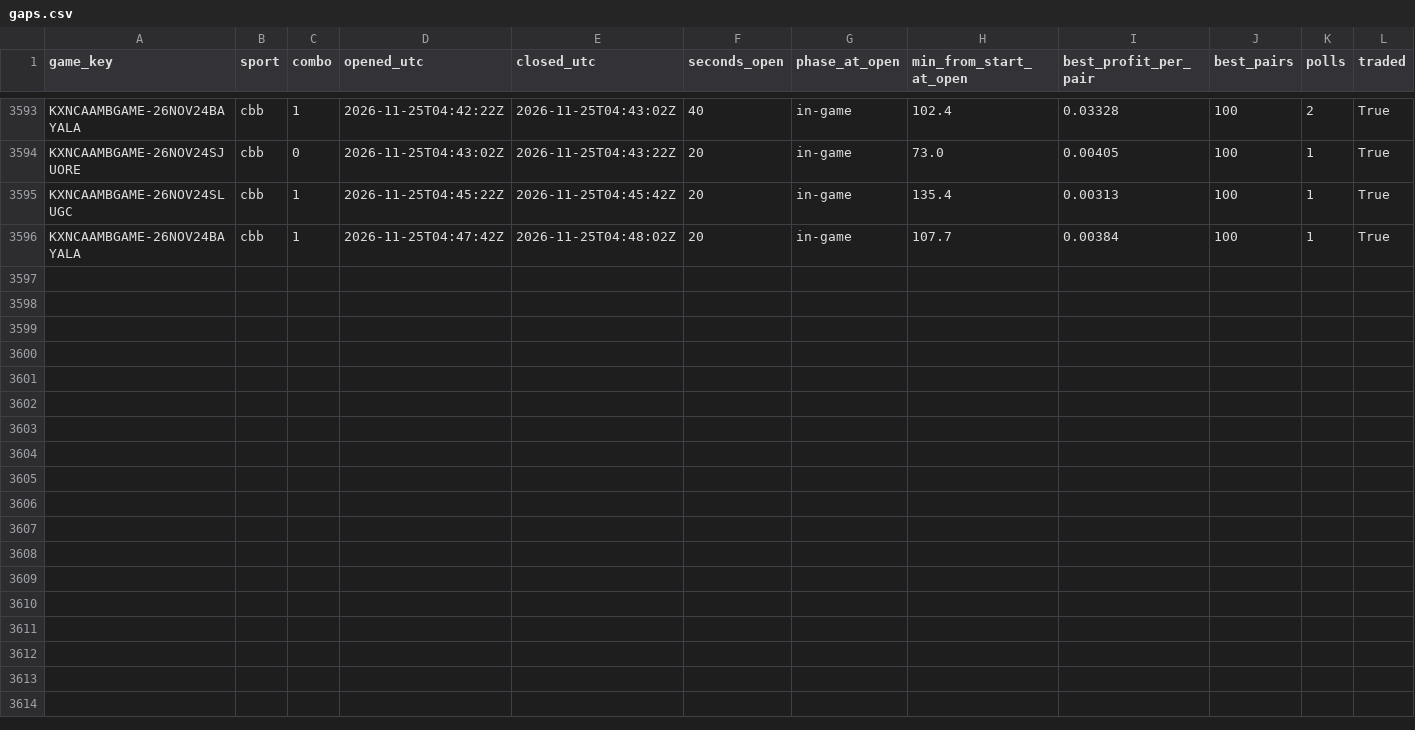
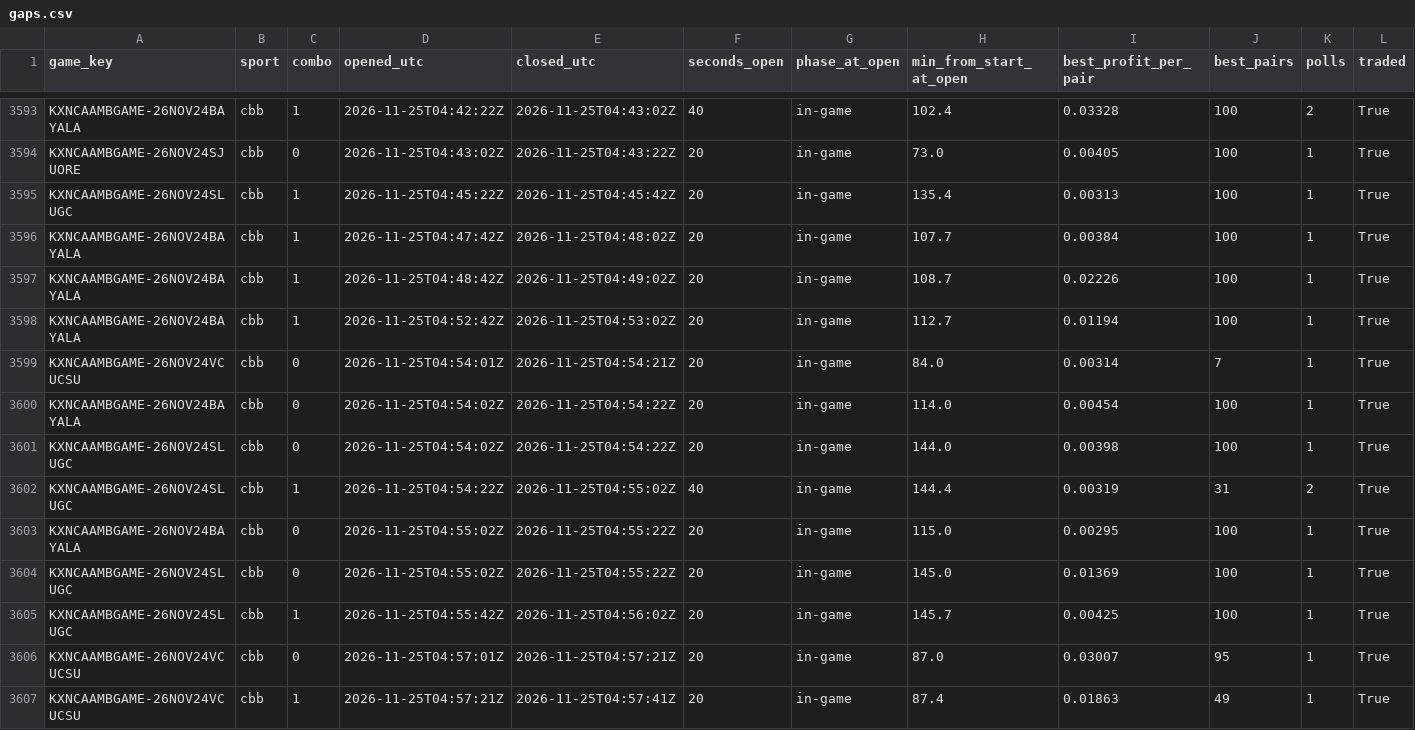
Before and after one commit to gwjp19/Garage-Band-Hedge-Fund, a CSV file: data/gaps.csv, drawn as a sheet; only a part is shown, gaps mark what is left out.

```diff
--- a/data/gaps.csv
+++ b/data/gaps.csv
@@ -3596 +3596,12 @@ KXNCAAMBGAME-26NOV24SLUGC,cbb,1,2026-11-25T04:45:22Z,2026-11-25T04:45:42Z,20,in-
 KXNCAAMBGAME-26NOV24BAYALA,cbb,1,2026-11-25T04:47:42Z,2026-11-25T04:48:02Z,20,in-game,107.7,0.00384,100,1,True
+KXNCAAMBGAME-26NOV24BAYALA,cbb,1,2026-11-25T04:48:42Z,2026-11-25T04:49:02Z,20,in-game,108.7,0.02226,100,1,True
+KXNCAAMBGAME-26NOV24BAYALA,cbb,1,2026-11-25T04:52:42Z,2026-11-25T04:53:02Z,20,in-game,112.7,0.01194,100,1,True
+KXNCAAMBGAME-26NOV24VCUCSU,cbb,0,2026-11-25T04:54:01Z,2026-11-25T04:54:21Z,20,in-game,84.0,0.00314,7,1,True
+KXNCAAMBGAME-26NOV24BAYALA,cbb,0,2026-11-25T04:54:02Z,2026-11-25T04:54:22Z,20,in-game,114.0,0.00454,100,1,True
+KXNCAAMBGAME-26NOV24SLUGC,cbb,0,2026-11-25T04:54:02Z,2026-11-25T04:54:22Z,20,in-game,144.0,0.00398,100,1,True
+KXNCAAMBGAME-26NOV24SLUGC,cbb,1,2026-11-25T04:54:22Z,2026-11-25T04:55:02Z,40,in-game,144.4,0.00319,31,2,True
+KXNCAAMBGAME-26NOV24BAYALA,cbb,0,2026-11-25T04:55:02Z,2026-11-25T04:55:22Z,20,in-game,115.0,0.00295,100,1,True
+KXNCAAMBGAME-26NOV24SLUGC,cbb,0,2026-11-25T04:55:02Z,2026-11-25T04:55:22Z,20,in-game,145.0,0.01369,100,1,True
+KXNCAAMBGAME-26NOV24SLUGC,cbb,1,2026-11-25T04:55:42Z,2026-11-25T04:56:02Z,20,in-game,145.7,0.00425,100,1,True
+KXNCAAMBGAME-26NOV24VCUCSU,cbb,0,2026-11-25T04:57:01Z,2026-11-25T04:57:21Z,20,in-game,87.0,0.03007,95,1,True
+KXNCAAMBGAME-26NOV24VCUCSU,cbb,1,2026-11-25T04:57:21Z,2026-11-25T04:57:41Z,20,in-game,87.4,0.01863,49,1,True
```
Also changed, not shown: data/rechecks.csv, 2 other files.
